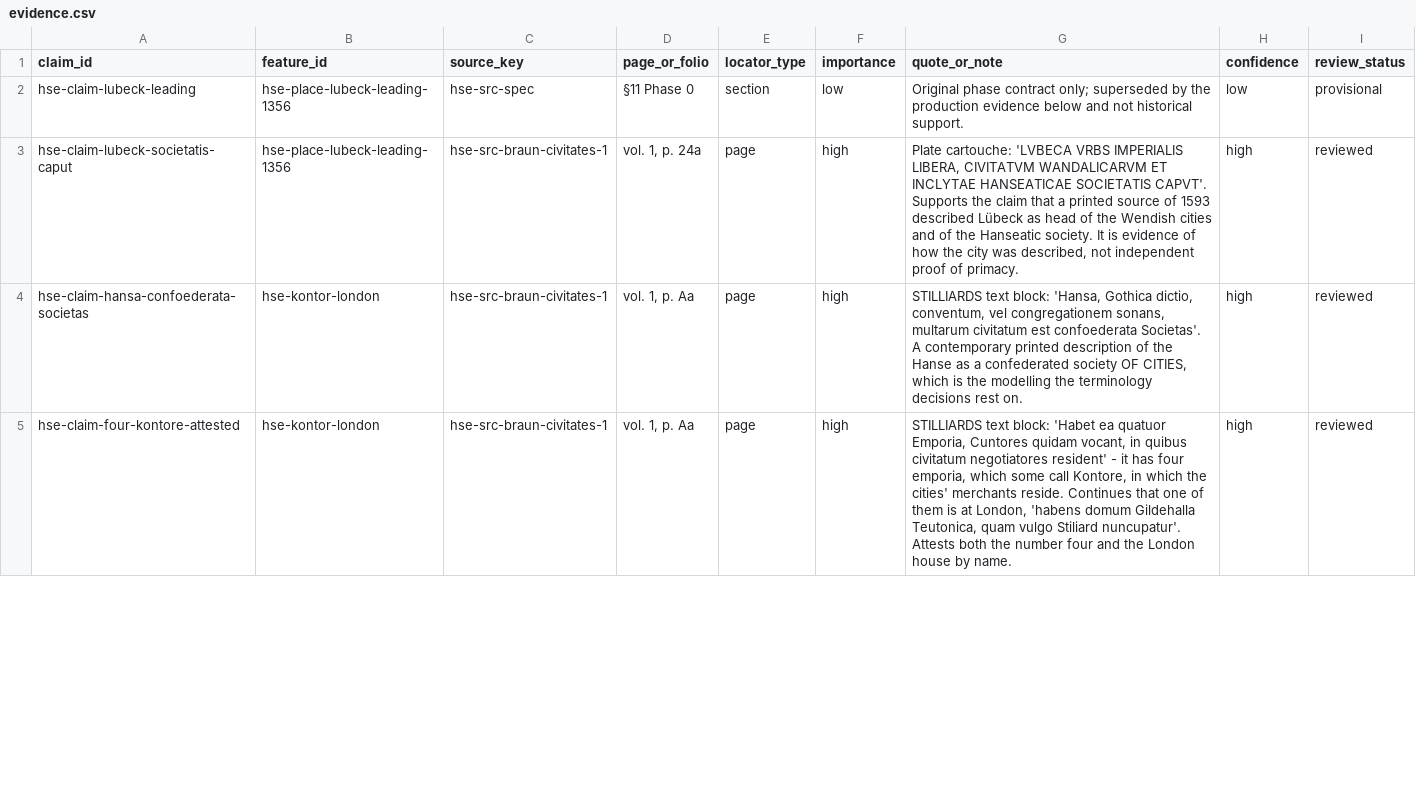
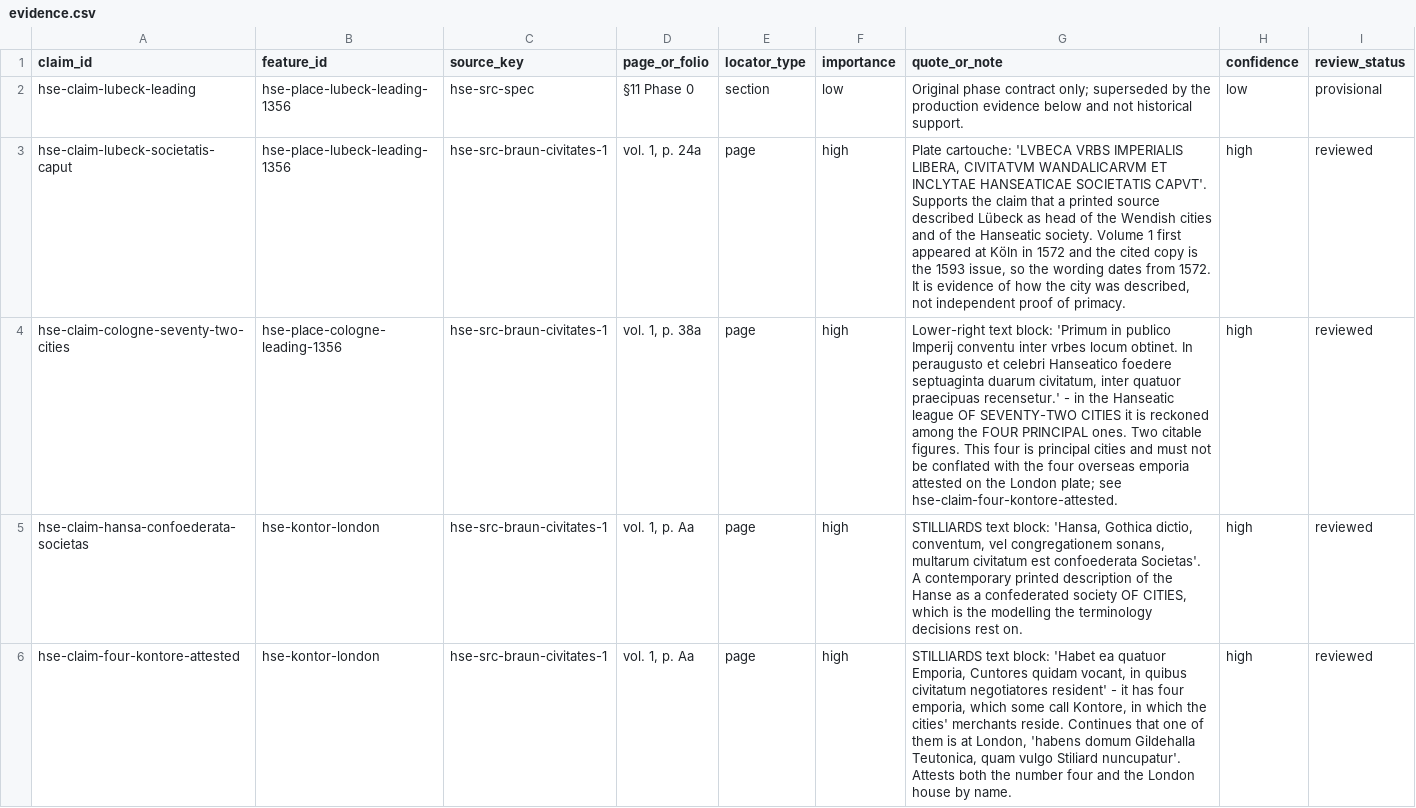
Before and after one commit to vladsimion/terra-chartarum, a CSV file: data/hanseatic/sources/evidence.csv, drawn as a sheet; only a part is shown; the diff covers the shown part only; the diff names each change by its address in the sheet, - before the commit and + after, or states it on an @@ line.

```diff
--- a/data/hanseatic/sources/evidence.csv
+++ b/data/hanseatic/sources/evidence.csv
-G3 (quote_or_note): …printed source of 1593 described Lübeck as head of the Wendish cities and of the Hanseatic society. It is…
+G3 (quote_or_note): …printed source described Lübeck as head of the Wendish cities and of the Hanseatic society. Volume 1 first appeared at Köln in 1572 and the cited copy is the 1593 issue, so the wording dates from 1572. It is…
+row 4: hse-claim-cologne-seventy-two-cities | hse-place-cologne-leading-1356 | hse-src-braun-civitates-1 | vol. 1, p. 38a | page | high | Lower-right text block: 'Primum in publico Imperij conventu inter vrbes locum obtinet. In peraugusto et celebri Hanseatico foedere septuaginta duarum civitatum, inter quatuor praecipuas recensetur.' - in the Hanseatic league OF SEVENTY-TWO CITIES it is reckoned among the FOUR PRINCIPAL ones. Two citable figures. This four is principal cities and must not be conflated with the four overseas emporia attested on the London plate; see hse-claim-four-kontore-attested. | high | reviewed
```
Also changed, not shown: 1 added row and 1 edited cell elsewhere in this file, data/hanseatic/sources/corpus.csv, data/hanseatic/sources/events.csv, 7 other files.
